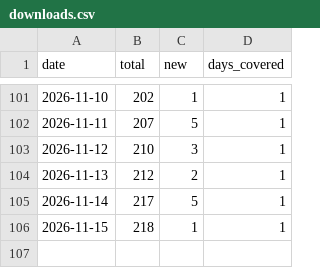
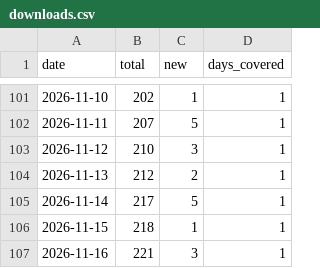
Before and after one commit to princeharshan/grapha-site, a CSV file: data/downloads.csv, drawn as a sheet; only a part is shown, gaps mark what is left out.

```diff
--- a/data/downloads.csv
+++ b/data/downloads.csv
@@ -106 +106,2 @@ date,total,new,days_covered
 2026-11-15,218,1,1
+2026-11-16,221,3,1
```
